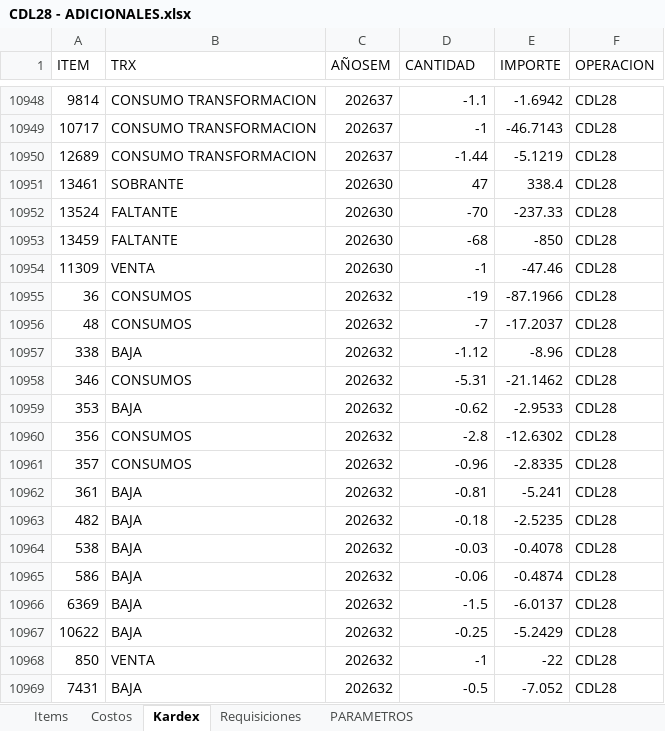
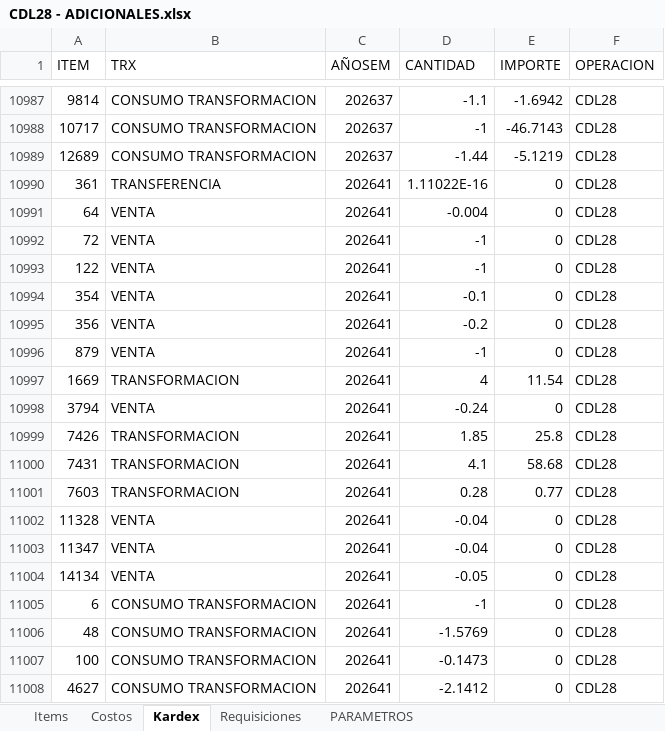
Before and after one commit to AlvaroCornejo/EBC_PEDIDOS_ADICIONALES, an Excel workbook: data/CDL28 - ADICIONALES.xlsx, sheet Kardex, drawn as a sheet; only a part is shown, gaps mark what is left out; the shorter side is filled out with more unchanged rows; values as stored, in another font and other column widths than the file's, no borders; table styles not drawn; the diff covers the shown part only; the diff names each change by its address in the sheet, - before the commit and + after, or states it on an @@ line.

```diff
--- a/data/CDL28 - ADICIONALES.xlsx (sheet Kardex)
+++ b/data/CDL28 - ADICIONALES.xlsx (sheet Kardex)
+row 10990: 361 | TRANSFERENCIA | 202641 | 1.11022E-16 | 0 | CDL28
+row 10991: 64 | VENTA | 202641 | -0.004 | 0 | CDL28
+row 10992: 72 | VENTA | 202641 | -1 | 0 | CDL28
+row 10993: 122 | VENTA | 202641 | -1 | 0 | CDL28
+row 10994: 354 | VENTA | 202641 | -0.1 | 0 | CDL28
+row 10995: 356 | VENTA | 202641 | -0.2 | 0 | CDL28
+row 10996: 879 | VENTA | 202641 | -1 | 0 | CDL28
+row 10997: 1669 | TRANSFORMACION | 202641 | 4 | 11.54 | CDL28
+row 10998: 3794 | VENTA | 202641 | -0.24 | 0 | CDL28
+row 10999: 7426 | TRANSFORMACION | 202641 | 1.85 | 25.8 | CDL28
+row 11000: 7431 | TRANSFORMACION | 202641 | 4.1 | 58.68 | CDL28
+row 11001: 7603 | TRANSFORMACION | 202641 | 0.28 | 0.77 | CDL28
+row 11002: 11328 | VENTA | 202641 | -0.04 | 0 | CDL28
+row 11003: 11347 | VENTA | 202641 | -0.04 | 0 | CDL28
+row 11004: 14134 | VENTA | 202641 | -0.05 | 0 | CDL28
+row 11005: 6 | CONSUMO TRANSFORMACION | 202641 | -1 | 0 | CDL28
+row 11006: 48 | CONSUMO TRANSFORMACION | 202641 | -1.5769 | 0 | CDL28
+row 11007: 100 | CONSUMO TRANSFORMACION | 202641 | -0.1473 | 0 | CDL28
+row 11008: 4627 | CONSUMO TRANSFORMACION | 202641 | -2.1412 | 0 | CDL28
```
Also changed, not shown: 52 added rows and 350 edited cells elsewhere in this sheet, sheet PARAMETROS, data/CDLAO - ADICIONALES.xlsx, data/GBADC - ADICIONALES.xlsx, 7 other files.
